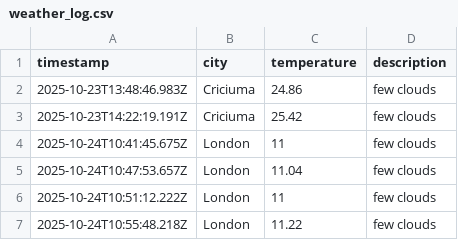
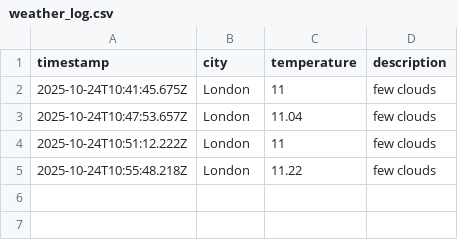
Before and after one commit to moniafavaro/dataops-javascript, a CSV file: data/weather_log.csv, drawn as a sheet; the diff names each change by its address in the sheet, - before the commit and + after, or states it on an @@ line.

```diff
--- a/data/weather_log.csv
+++ b/data/weather_log.csv
-row 2: 2025-10-23T13:48:46.983Z | Criciuma | 24.86 | few clouds
-row 3: 2025-10-23T14:22:19.191Z | Criciuma | 25.42 | few clouds
```
Also changed, not shown: 1 other file.
